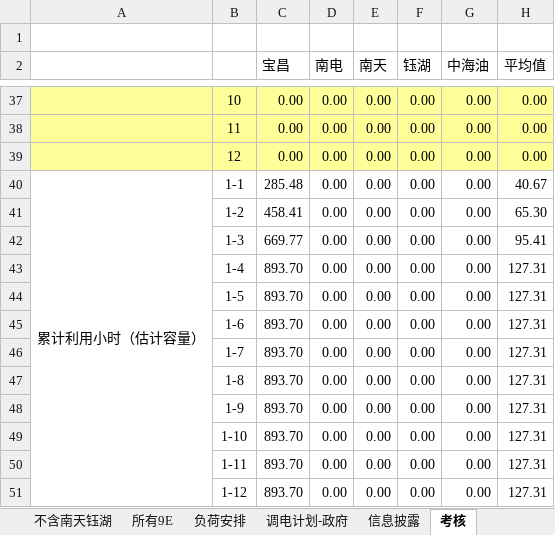
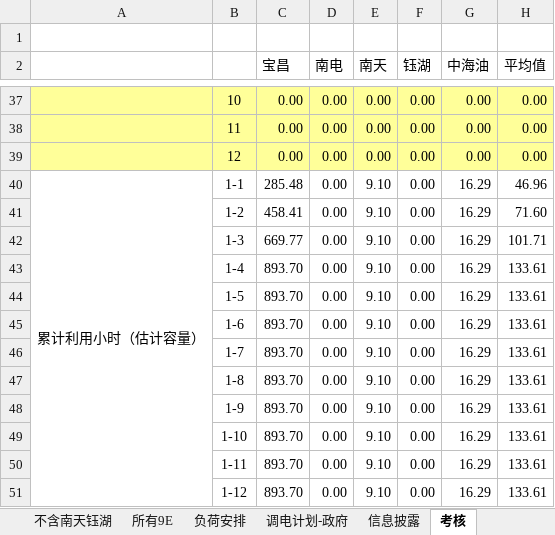
Before and after one commit to qweerer/PYthon_Study, an Excel workbook: 工作代码/每日报表/以前文件/利用小时统计分析表.xlsx, sheet 考核, drawn as a sheet; only a part is shown, gaps mark what is left out; values as stored, in another font and other column widths than the file's, no borders; the diff covers the shown part only; the diff names each change by its address in the sheet, - before the commit and + after, or states it on an @@ line.

```diff
--- a/工作代码/每日报表/以前文件/利用小时统计分析表.xlsx (sheet 考核)
+++ b/工作代码/每日报表/以前文件/利用小时统计分析表.xlsx (sheet 考核)
-E40:E51 (南天): 0.00
+E40:E51 (南天): 9.10
-G40:G51 (中海油): 0.00
+G40:G51 (中海油): 16.29
-H40 (平均值): 40.67
+H40 (平均值): 46.96
-H41 (平均值): 65.30
+H41 (平均值): 71.60
-H42 (平均值): 95.41
+H42 (平均值): 101.71
-H43:H51 (平均值): 127.31
+H43:H51 (平均值): 133.61
```
Also changed, not shown: 42 edited cells elsewhere in this sheet, sheet 所有燃气电厂, sheet 所有9E, sheet 110KV, sheet 不含南天钰湖, sheet 信息披露, 工作代码/每日报表/每日报表基础文件.xlsx, 工作代码/每日报表/输出/电量完成日out.xlsx, 8 other files.
